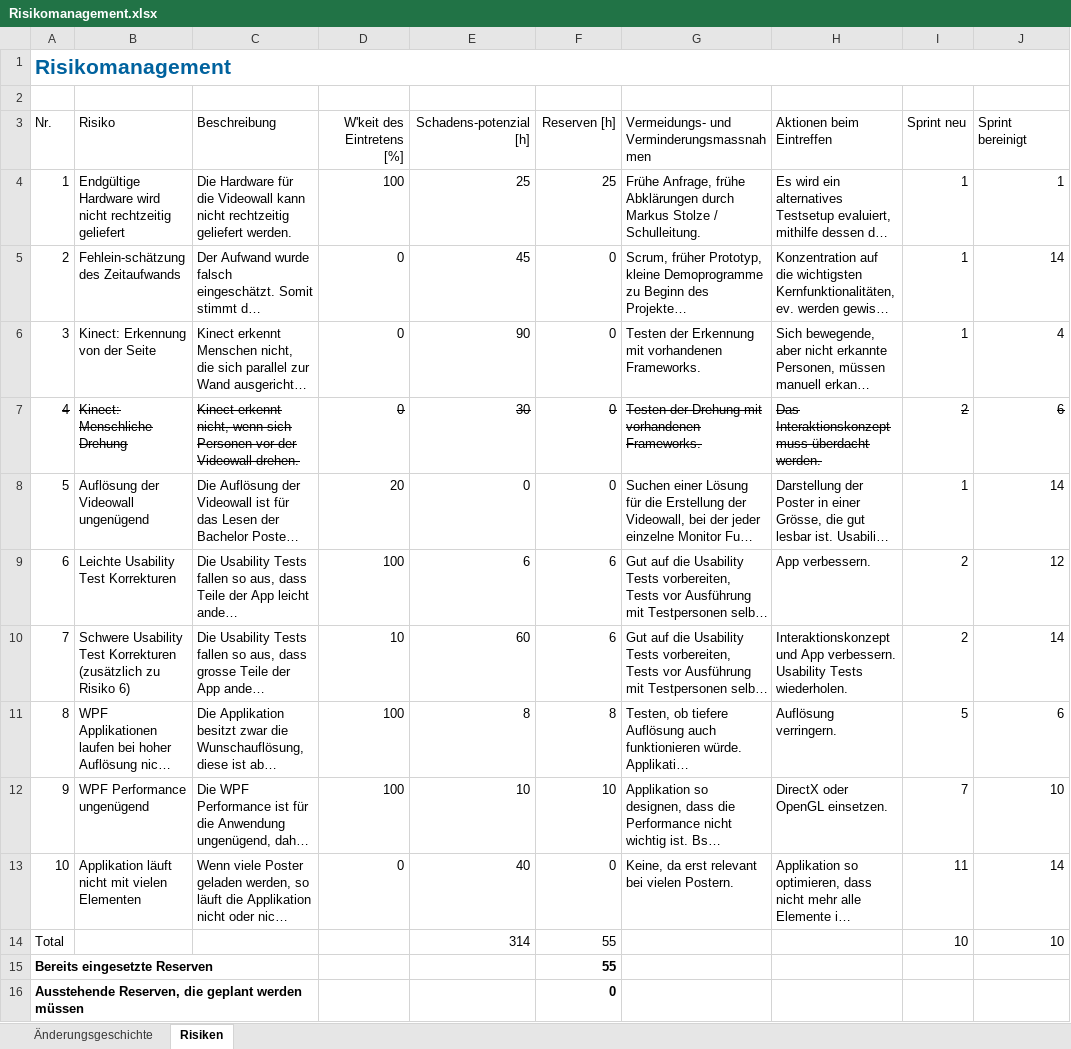
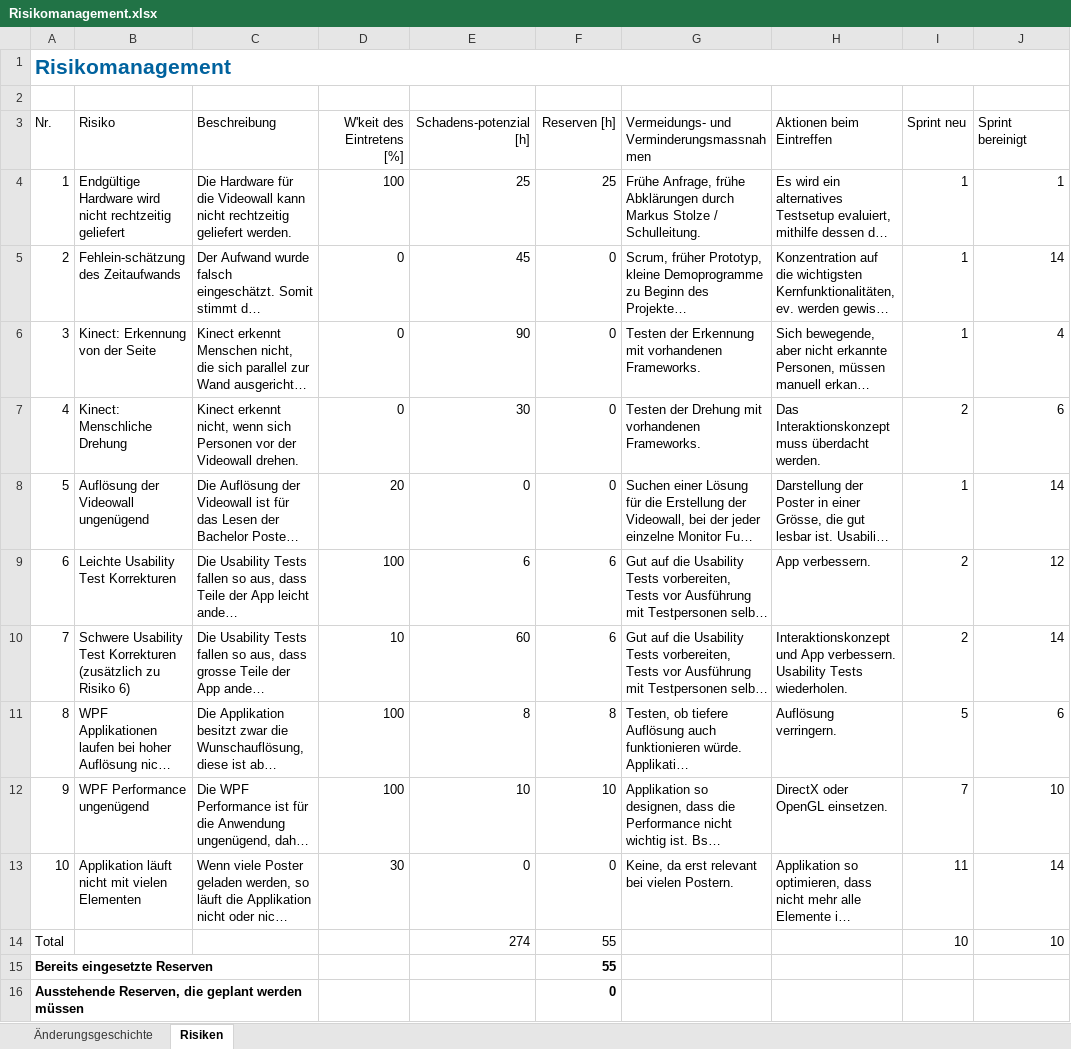
Before and after one commit to lukaselmer/hsr-bachelor-thesis-videowall, an Excel workbook: doc/Bericht/05_Technischer Bericht/02_Projektmanagement/Risikomanagement.xlsx, sheet Risiken, drawn as a sheet; long unchanged cells end in …; values as stored, in another font and other column widths than the file's, no borders; table styles not drawn; the diff names each change by its address in the sheet, - before the commit and + after, or states it on an @@ line.

Commit message:
refs #695
Former-commit-id: bc445b424e6044604807918427a0c01a2d5acfe7

```diff
--- a/doc/Bericht/05_Technischer Bericht/02_Projektmanagement/Risikomanagement.xlsx (sheet Risiken)
+++ b/doc/Bericht/05_Technischer Bericht/02_Projektmanagement/Risikomanagement.xlsx (sheet Risiken)
-A7:J7 strikethrough: on
+A7:J7 strikethrough: off
-D13 (W'keit des Eintretens [%]): 0
+D13 (W'keit des Eintretens [%]): 30
-E13 (Schadens-potenzial [h]): 40
+E13 (Schadens-potenzial [h]): 0
-E14 (Schadens-potenzial [h]): 314
+E14 (Schadens-potenzial [h]): 274
```
Also changed, not shown: sheet Änderungsgeschichte.
